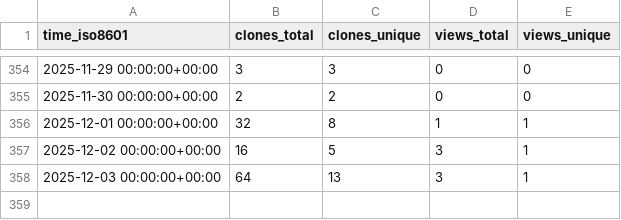
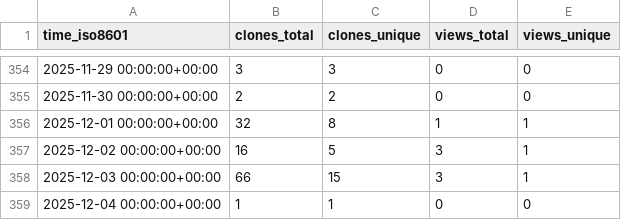
Before and after one commit to KajaBraz/AdventOfCode2024, a CSV file: KajaBraz/AdventOfCode2024/ghrs-data/views_clones_aggregate.csv, drawn as a sheet; only a part is shown, gaps mark what is left out.

```diff
--- a/KajaBraz/AdventOfCode2024/ghrs-data/views_clones_aggregate.csv
+++ b/KajaBraz/AdventOfCode2024/ghrs-data/views_clones_aggregate.csv
@@ -357,2 +357,3 @@ time_iso8601,clones_total,clones_unique,views_total,views_unique
 2025-12-02 00:00:00+00:00,16,5,3,1
-2025-12-03 00:00:00+00:00,64,13,3,1
+2025-12-03 00:00:00+00:00,66,15,3,1
+2025-12-04 00:00:00+00:00,1,1,0,0
```
Also changed, not shown: 1 other file.
